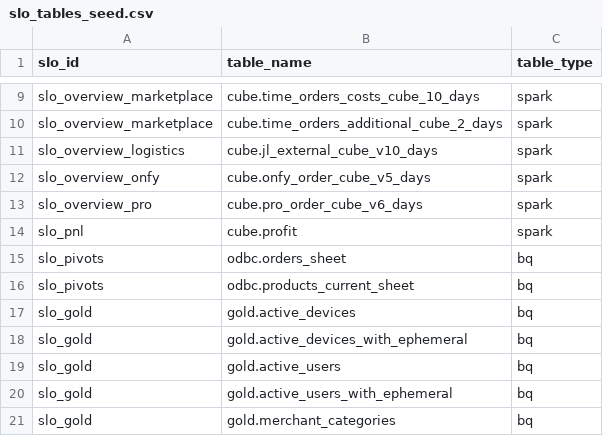
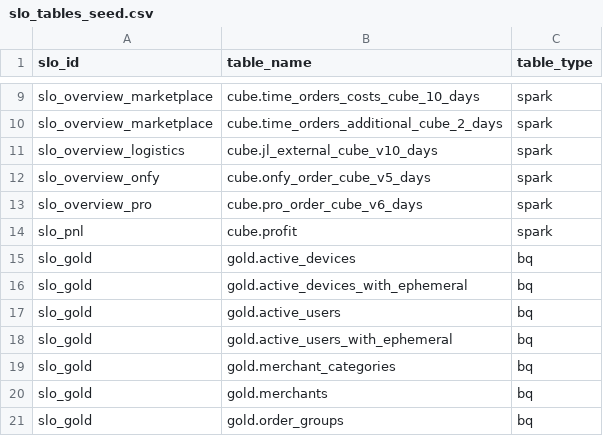
Before and after one commit to david-but-its-daweed/dbt-spark-models, a CSV file: analytics/dbt/seeds/slo_tables_seed.csv, drawn as a sheet; only a part is shown, gaps mark what is left out; the shorter side is filled out with more unchanged rows.

```diff
--- a/analytics/dbt/seeds/slo_tables_seed.csv
+++ b/analytics/dbt/seeds/slo_tables_seed.csv
@@ -14,4 +14,2 @@ slo_overview_pro,cube.pro_order_cube_v6_days,spark
 slo_pnl,cube.profit,spark
-slo_pivots,odbc.orders_sheet,bq
-slo_pivots,odbc.products_current_sheet,bq
 slo_gold,gold.active_devices,bq
```
Also changed, not shown: analytics/dbt/seeds/slo_details_seed.csv.
